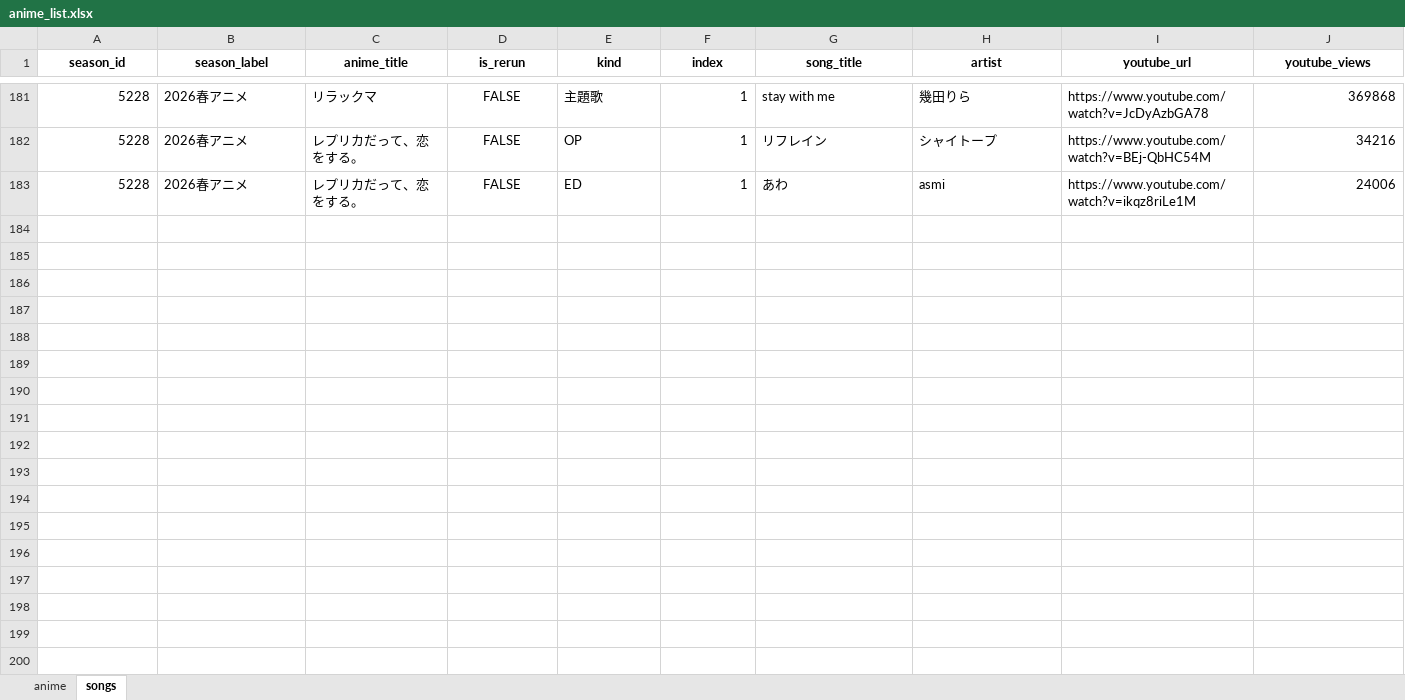
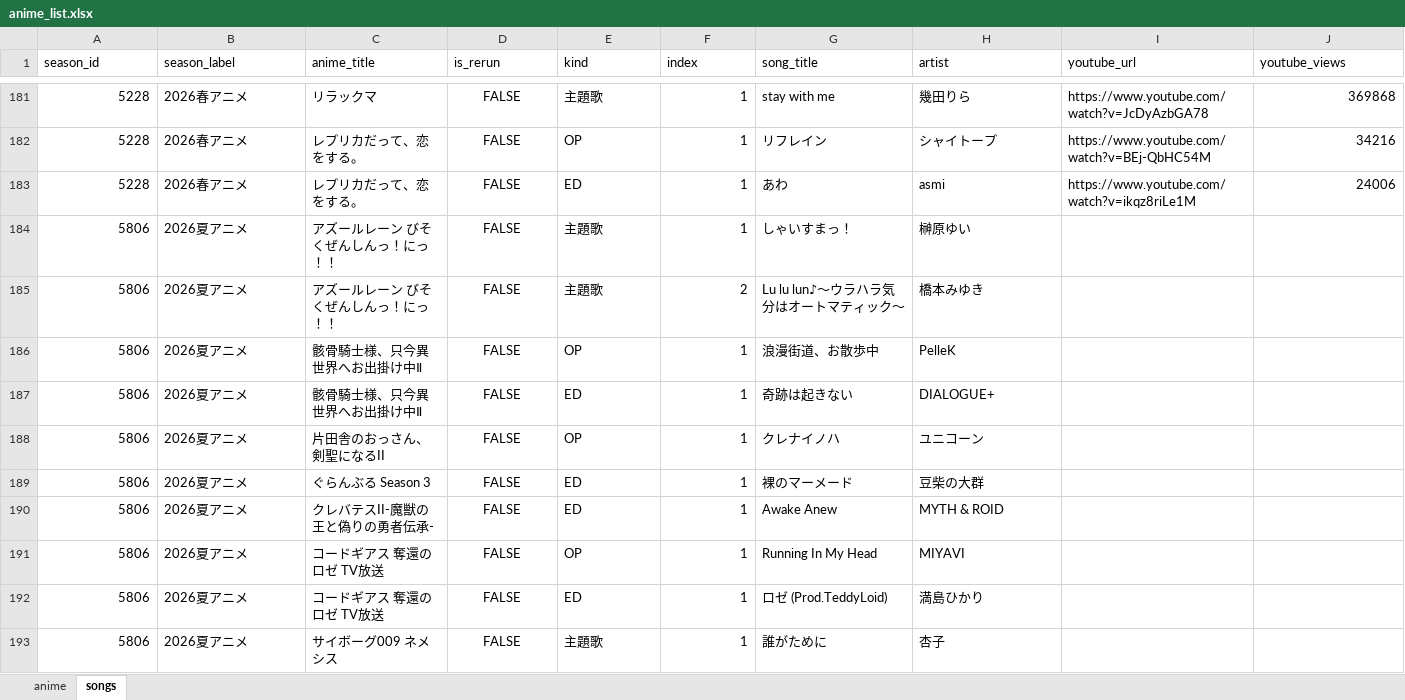
Before and after one commit to kageug/anime-list-updater, an Excel workbook: data/anime_list.xlsx, sheet songs, drawn as a sheet; only a part is shown, gaps mark what is left out; values as stored, in another font and other column widths than the file's, no borders; rows hold the shown columns only; the diff covers the shown part only; the diff names each change by its address in the sheet, - before the commit and + after, or states it on an @@ line.

```diff
--- a/data/anime_list.xlsx (sheet songs)
+++ b/data/anime_list.xlsx (sheet songs)
@@ A1:J1 bold: on → off, alignment: center → left @@
+row 184: 5806 | 2026夏アニメ | アズールレーン びそくぜんしんっ！にっ！！ | FALSE | 主題歌 | 1 | しゃいすまっ！ | 榊原ゆい
+row 185: 5806 | 2026夏アニメ | アズールレーン びそくぜんしんっ！にっ！！ | FALSE | 主題歌 | 2 | Lu lu lun♪〜ウラハラ気分はオートマティック〜 | 橋本みゆき
+row 186: 5806 | 2026夏アニメ | 骸骨騎士様、只今異世界へお出掛け中Ⅱ | FALSE | OP | 1 | 浪漫街道、お散歩中 | PelleK
+row 187: 5806 | 2026夏アニメ | 骸骨騎士様、只今異世界へお出掛け中Ⅱ | FALSE | ED | 1 | 奇跡は起きない | DIALOGUE+
+row 188: 5806 | 2026夏アニメ | 片田舎のおっさん、剣聖になるII | FALSE | OP | 1 | クレナイノハ | ユニコーン
+row 189: 5806 | 2026夏アニメ | ぐらんぶる Season 3 | FALSE | ED | 1 | 裸のマーメード | 豆柴の大群
+row 190: 5806 | 2026夏アニメ | クレバテスII-魔獣の王と偽りの勇者伝承- | FALSE | ED | 1 | Awake Anew | MYTH & ROID
+row 191: 5806 | 2026夏アニメ | コードギアス 奪還のロゼ TV放送 | FALSE | OP | 1 | Running In My Head | MIYAVI
+row 192: 5806 | 2026夏アニメ | コードギアス 奪還のロゼ TV放送 | FALSE | ED | 1 | ロゼ (Prod.TeddyLoid) | 満島ひかり
+row 193: 5806 | 2026夏アニメ | サイボーグ009 ネメシス | FALSE | 主題歌 | 1 | 誰がために | 杏子
```
Also changed, not shown: 21 added rows and cell formats elsewhere in this sheet, sheet anime, 4 other files.
